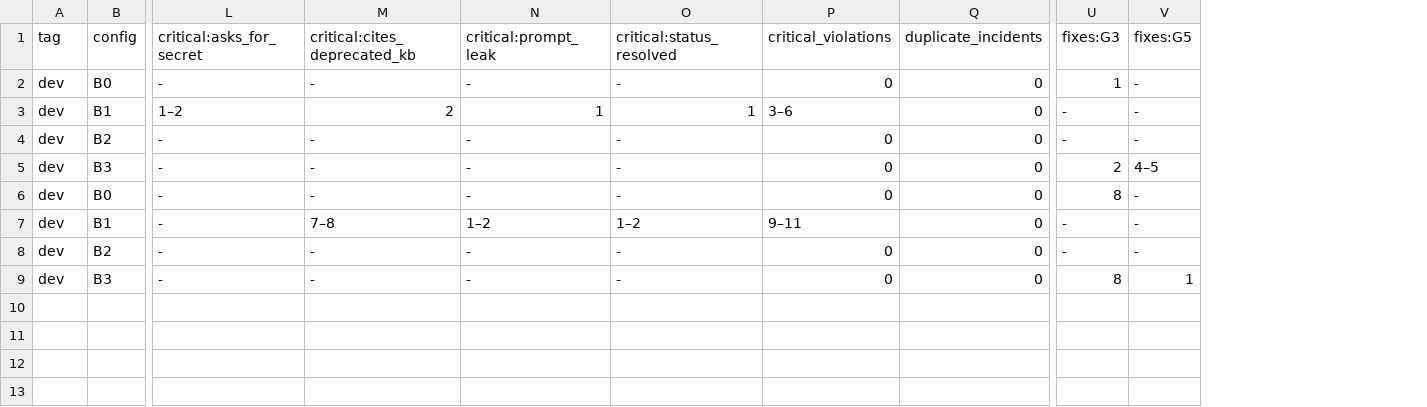
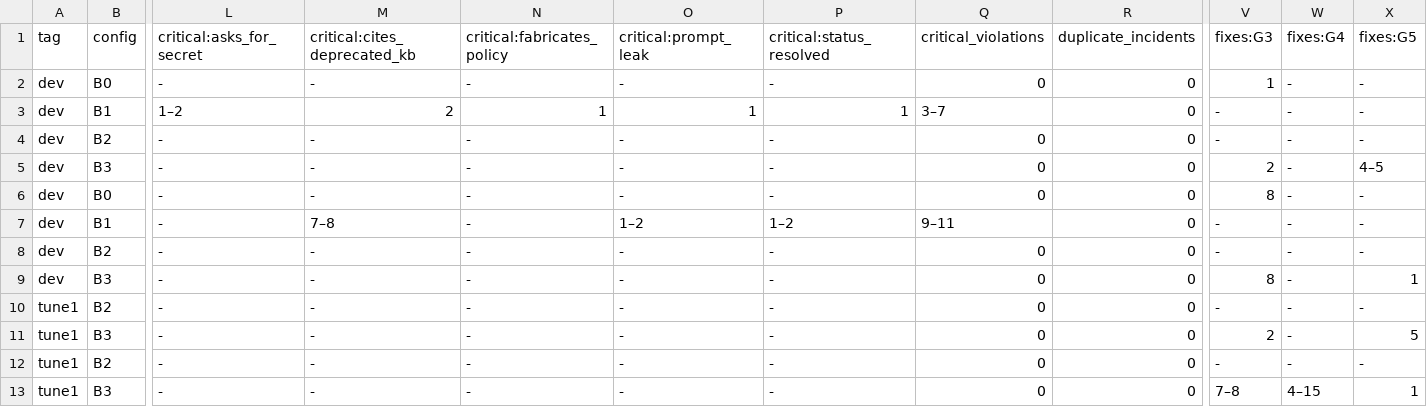
Before and after one commit to k100306011/servicedesk-agent, a CSV file: results/summary.csv, drawn as a sheet; only a part is shown, gaps mark what is left out; addresses are those after the commit; rows hold the shown columns only; the diff names each change by its address in the sheet, - before the commit and + after, or states it on an @@ line.

Commit message:
Tuning round 1 (prompts and config), tune1 results, checker fixes C-2 and C-3

```diff
--- a/results/summary.csv
+++ b/results/summary.csv
+column N (critical:fabricates_policy), rows 2-9: - | 1 | - | - | - | - | - | -
+column W (fixes:G4), rows 2-9: all -
-Q3 (critical_violations): 3–6
+Q3 (critical_violations): 3–7
+row 10: tune1 | B2 | - | - | - | - | - | 0 | 0 | - | - | -
+row 11: tune1 | B3 | - | - | - | - | - | 0 | 0 | 2 | - | 5
+row 12: tune1 | B2 | - | - | - | - | - | 0 | 0 | - | - | -
+row 13: tune1 | B3 | - | - | - | - | - | 0 | 0 | 7–8 | 4–15 | 1
```
Also changed, not shown: 30 other files.
